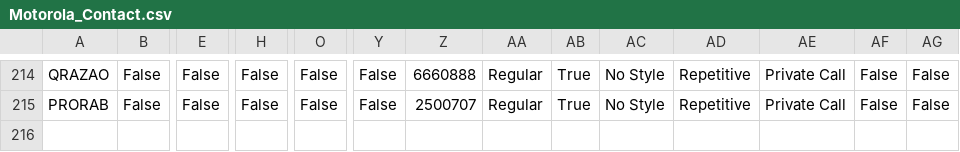
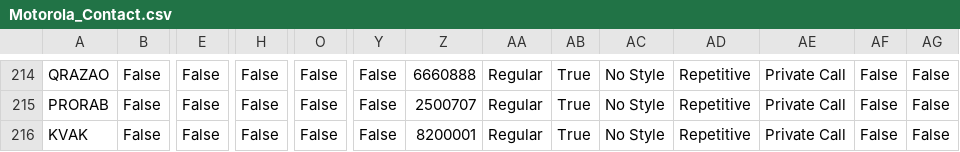
Before and after one commit to krot4u/Public_scripts, a CSV file: Devices_Contact_List/Motorola_Contact.csv, drawn as a sheet; only a part is shown, gaps mark what is left out; rows hold the shown columns only; the diff names each change by its address in the sheet, - before the commit and + after, or states it on an @@ line.

```diff
--- a/Devices_Contact_List/Motorola_Contact.csv
+++ b/Devices_Contact_List/Motorola_Contact.csv
+row 216: KVAK | False | False | False | False | False | 8200001 | Regular | True | No Style | Repetitive | Private Call | False | False
```
Also changed, not shown: Devices_Contact_List/AnyTone_Contacts.csv, Devices_Contact_List/Motorola_Rus_Contact.csv, 8 other files.
